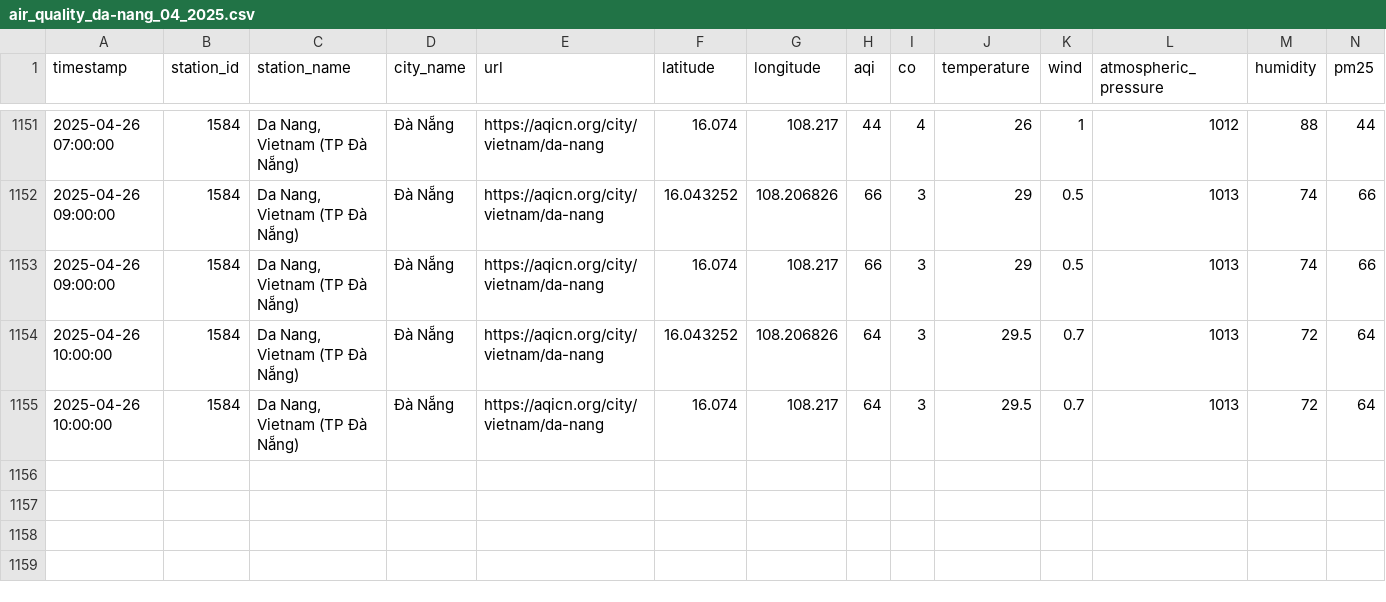
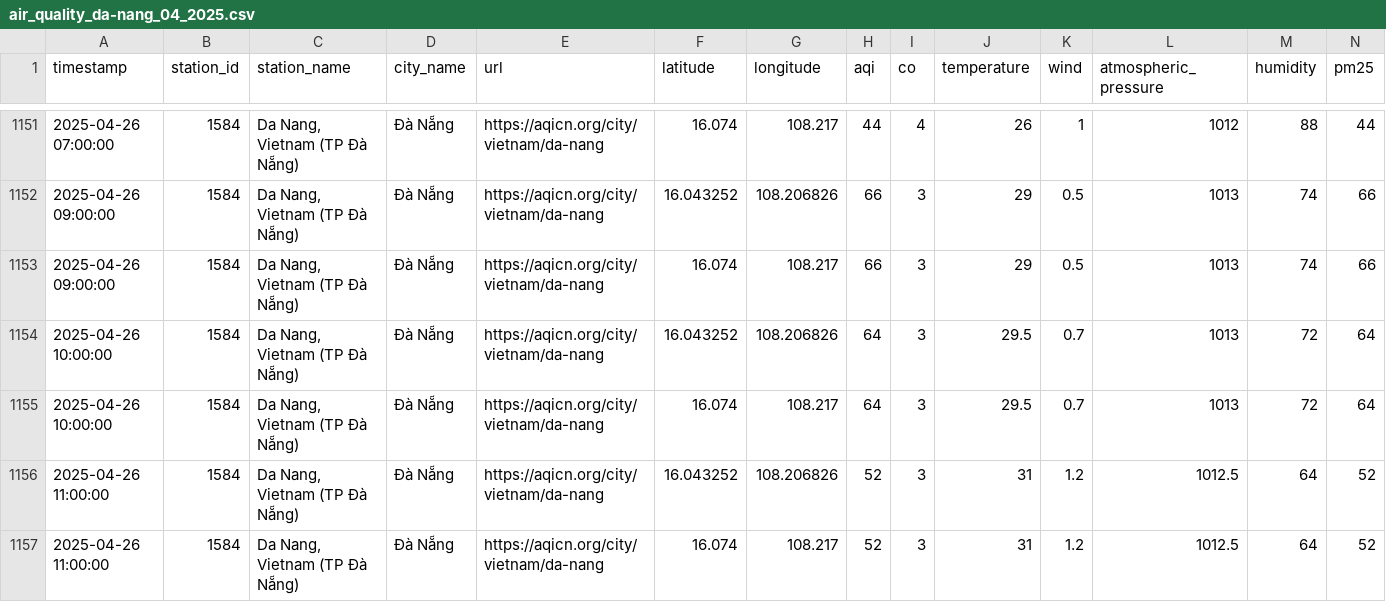
Before and after one commit to QuanIsMe7303/vietnam-air-quality-crawler, a CSV file: result/da-nang/air_quality_da-nang_04_2025.csv, drawn as a sheet; only a part is shown, gaps mark what is left out; rows hold the shown columns only; the diff names each change by its address in the sheet, - before the commit and + after, or states it on an @@ line.

```diff
--- a/result/da-nang/air_quality_da-nang_04_2025.csv
+++ b/result/da-nang/air_quality_da-nang_04_2025.csv
+row 1156: 2025-04-26 11:00:00 | 1584 | Da Nang, Vietnam (TP Đà Nẵng) | Đà Nẵng | https://aqicn.org/city/vietnam/da-nang | 16.043252 | 108.206826 | 52 | 3 | 31 | 1.2 | 1012.5 | 64 | 52
+row 1157: 2025-04-26 11:00:00 | 1584 | Da Nang, Vietnam (TP Đà Nẵng) | Đà Nẵng | https://aqicn.org/city/vietnam/da-nang | 16.074 | 108.217 | 52 | 3 | 31 | 1.2 | 1012.5 | 64 | 52
```
Also changed, not shown: result/can-tho/air_quality_can-tho_04_2025.csv, result/cao-bang/air_quality_cao-bang_04_2025.csv, 7 other files.
